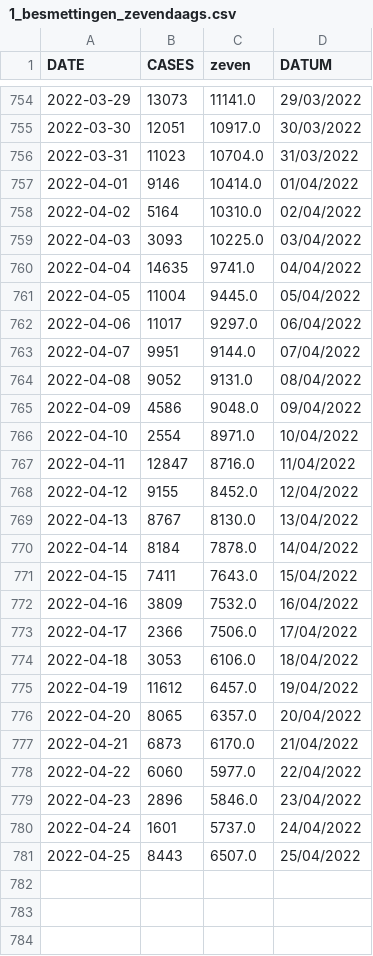
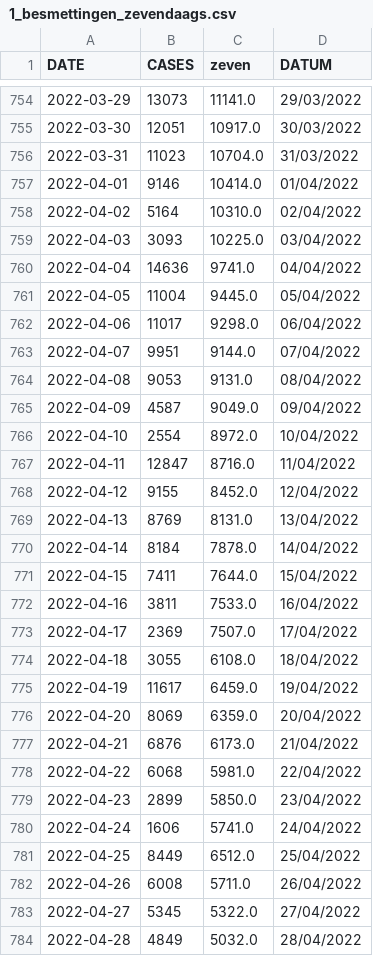
Before and after one commit to journinho/sciensano-covid-19, a CSV file: 1_besmettingen_zevendaags.csv, drawn as a sheet; only a part is shown, gaps mark what is left out; the diff covers the shown part only.

```diff
--- a/1_besmettingen_zevendaags.csv
+++ b/1_besmettingen_zevendaags.csv
@@ -759,23 +759,26 @@ DATE,CASES,zeven,DATUM
 2022-04-03,3093,10225.0,03/04/2022
-2022-04-04,14635,9741.0,04/04/2022
+2022-04-04,14636,9741.0,04/04/2022
 2022-04-05,11004,9445.0,05/04/2022
-2022-04-06,11017,9297.0,06/04/2022
+2022-04-06,11017,9298.0,06/04/2022
 2022-04-07,9951,9144.0,07/04/2022
-2022-04-08,9052,9131.0,08/04/2022
-2022-04-09,4586,9048.0,09/04/2022
-2022-04-10,2554,8971.0,10/04/2022
+2022-04-08,9053,9131.0,08/04/2022
+2022-04-09,4587,9049.0,09/04/2022
+2022-04-10,2554,8972.0,10/04/2022
 2022-04-11,12847,8716.0,11/04/2022
 2022-04-12,9155,8452.0,12/04/2022
-2022-04-13,8767,8130.0,13/04/2022
+2022-04-13,8769,8131.0,13/04/2022
 2022-04-14,8184,7878.0,14/04/2022
-2022-04-15,7411,7643.0,15/04/2022
-2022-04-16,3809,7532.0,16/04/2022
-2022-04-17,2366,7506.0,17/04/2022
-2022-04-18,3053,6106.0,18/04/2022
-2022-04-19,11612,6457.0,19/04/2022
-2022-04-20,8065,6357.0,20/04/2022
-2022-04-21,6873,6170.0,21/04/2022
-2022-04-22,6060,5977.0,22/04/2022
-2022-04-23,2896,5846.0,23/04/2022
-2022-04-24,1601,5737.0,24/04/2022
-2022-04-25,8443,6507.0,25/04/2022
+2022-04-15,7411,7644.0,15/04/2022
+2022-04-16,3811,7533.0,16/04/2022
+2022-04-17,2369,7507.0,17/04/2022
+2022-04-18,3055,6108.0,18/04/2022
+2022-04-19,11617,6459.0,19/04/2022
+2022-04-20,8069,6359.0,20/04/2022
+2022-04-21,6876,6173.0,21/04/2022
+2022-04-22,6068,5981.0,22/04/2022
+2022-04-23,2899,5850.0,23/04/2022
+2022-04-24,1606,5741.0,24/04/2022
+2022-04-25,8449,6512.0,25/04/2022
+2022-04-26,6008,5711.0,26/04/2022
+2022-04-27,5345,5322.0,27/04/2022
+2022-04-28,4849,5032.0,28/04/2022
```
Also changed, not shown: 1 added row and 18 edited cells elsewhere in this file, 2_positiviteitsratio.csv, 3_hospitalisaties.csv, 6 other files.
